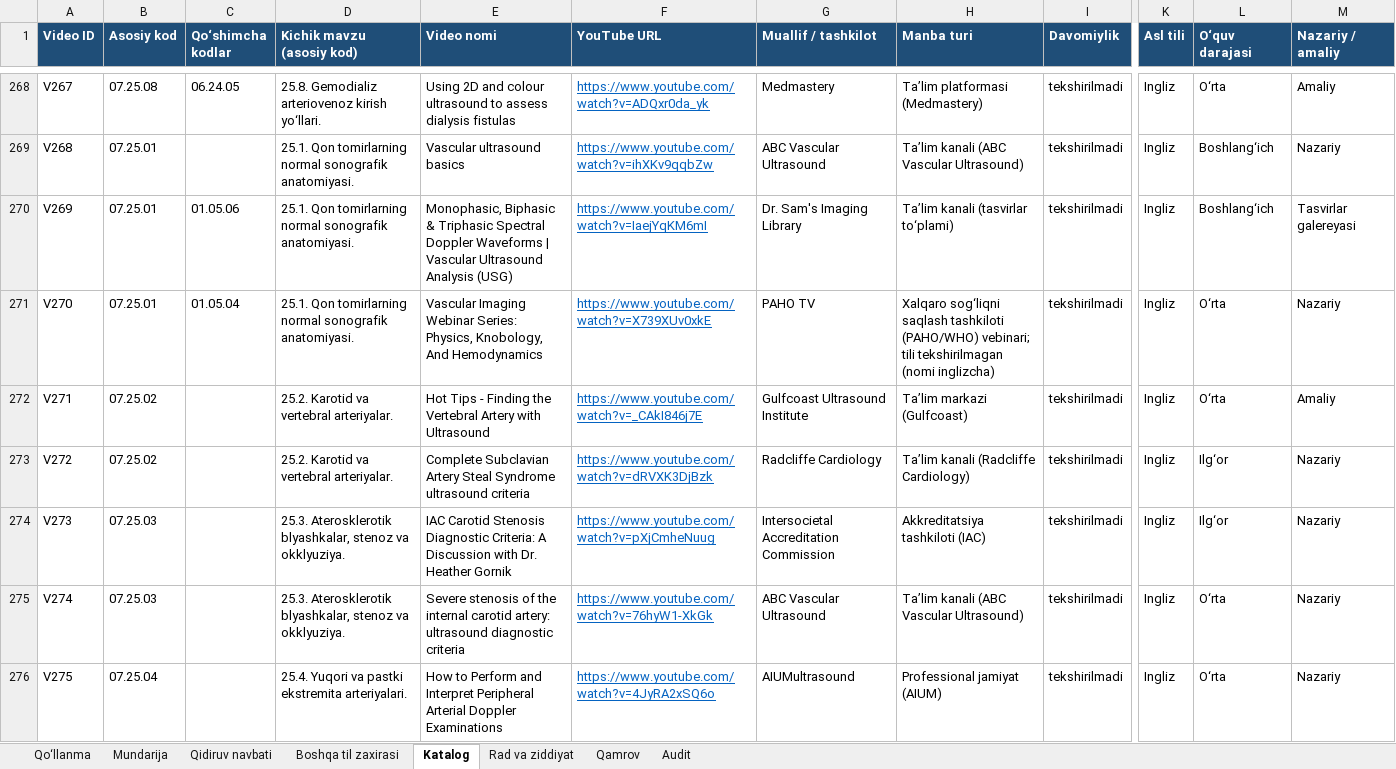
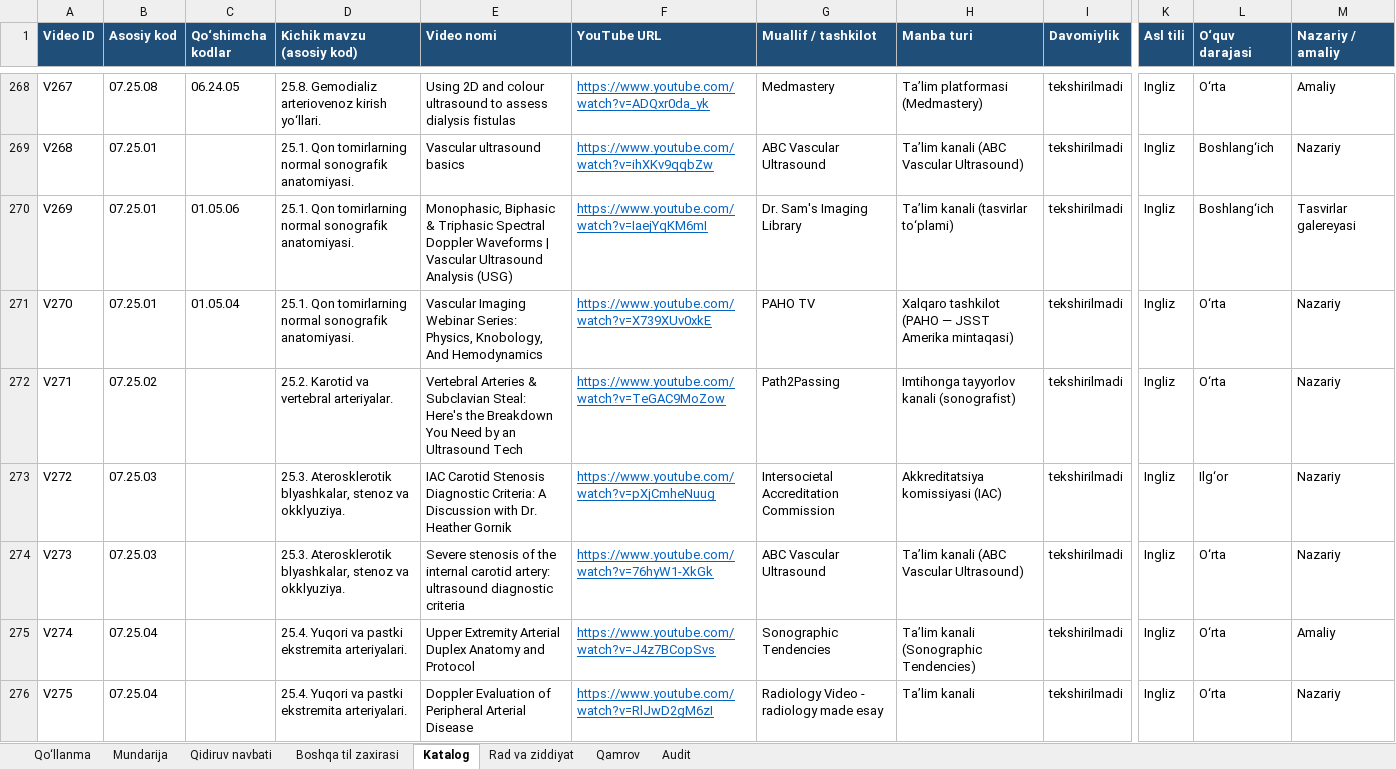
Before and after one commit to botanikjon-droid/dual-sub-replay, an Excel workbook: docs/shokalon/02_VIDEO_CATALOG/SHOKALON_katalog_v7.xlsx, sheet Katalog, drawn as a sheet; only a part is shown, gaps mark what is left out; values as stored, in another font and other column widths than the file's, no borders; charts and pictures not drawn; the diff covers the shown part only; the diff names each change by its address in the sheet, - before the commit and + after, or states it on an @@ line.

```diff
--- a/docs/shokalon/02_VIDEO_CATALOG/SHOKALON_katalog_v7.xlsx (sheet Katalog)
+++ b/docs/shokalon/02_VIDEO_CATALOG/SHOKALON_katalog_v7.xlsx (sheet Katalog)
-H271 (Manba turi): Xalqaro sog‘liqni saqlash tashkiloti (PAHO/WHO) vebinari; tili tekshirilmagan (nomi inglizcha)
+H271 (Manba turi): Xalqaro tashkilot (PAHO — JSST Amerika mintaqasi)
-E272 (Video nomi): Hot Tips - Finding the Vertebral Artery with Ultrasound
+E272 (Video nomi): Vertebral Arteries & Subclavian Steal: Here's the Breakdown You Need by an Ultrasound Tech
-F272 (YouTube URL): https://www.youtube.com/watch?v=_CAkI846j7E
+F272 (YouTube URL): https://www.youtube.com/watch?v=TeGAC9MoZow
-G272 (Muallif / tashkilot): Gulfcoast Ultrasound Institute
+G272 (Muallif / tashkilot): Path2Passing
-H272 (Manba turi): Ta’lim markazi (Gulfcoast)
+H272 (Manba turi): Imtihonga tayyorlov kanali (sonografist)
-M272 (Nazariy / amaliy): Amaliy
+M272 (Nazariy / amaliy): Nazariy
-B273 (Asosiy kod): 07.25.02
+B273 (Asosiy kod): 07.25.03
-D273 (Kichik mavzu (asosiy kod)): 25.2. Karotid va vertebral arteriyalar.
+D273 (Kichik mavzu (asosiy kod)): 25.3. Aterosklerotik blyashkalar, stenoz va okklyuziya.
-E273 (Video nomi): Complete Subclavian Artery Steal Syndrome ultrasound criteria
+E273 (Video nomi): IAC Carotid Stenosis Diagnostic Criteria: A Discussion with Dr. Heather Gornik
-F273 (YouTube URL): https://www.youtube.com/watch?v=dRVXK3DjBzk
+F273 (YouTube URL): https://www.youtube.com/watch?v=pXjCmheNuug
-G273 (Muallif / tashkilot): Radcliffe Cardiology
+G273 (Muallif / tashkilot): Intersocietal Accreditation Commission
-H273 (Manba turi): Ta’lim kanali (Radcliffe Cardiology)
+H273 (Manba turi): Akkreditatsiya komissiyasi (IAC)
-E274 (Video nomi): IAC Carotid Stenosis Diagnostic Criteria: A Discussion with Dr. Heather Gornik
+E274 (Video nomi): Severe stenosis of the internal carotid artery: ultrasound diagnostic criteria
-F274 (YouTube URL): https://www.youtube.com/watch?v=pXjCmheNuug
+F274 (YouTube URL): https://www.youtube.com/watch?v=76hyW1-XkGk
-G274 (Muallif / tashkilot): Intersocietal Accreditation Commission
+G274 (Muallif / tashkilot): ABC Vascular Ultrasound
-H274 (Manba turi): Akkreditatsiya tashkiloti (IAC)
+H274 (Manba turi): Ta’lim kanali (ABC Vascular Ultrasound)
-L274 (O‘quv darajasi): Ilg‘or
+L274 (O‘quv darajasi): O‘rta
-B275 (Asosiy kod): 07.25.03
+B275 (Asosiy kod): 07.25.04
-D275 (Kichik mavzu (asosiy kod)): 25.3. Aterosklerotik blyashkalar, stenoz va okklyuziya.
+D275 (Kichik mavzu (asosiy kod)): 25.4. Yuqori va pastki ekstremita arteriyalari.
-E275 (Video nomi): Severe stenosis of the internal carotid artery: ultrasound diagnostic criteria
+E275 (Video nomi): Upper Extremity Arterial Duplex Anatomy and Protocol
-F275 (YouTube URL): https://www.youtube.com/watch?v=76hyW1-XkGk
+F275 (YouTube URL): https://www.youtube.com/watch?v=J4z7BCopSvs
-G275 (Muallif / tashkilot): ABC Vascular Ultrasound
+G275 (Muallif / tashkilot): Sonographic Tendencies
-H275 (Manba turi): Ta’lim kanali (ABC Vascular Ultrasound)
+H275 (Manba turi): Ta’lim kanali (Sonographic Tendencies)
-M275 (Nazariy / amaliy): Nazariy
+M275 (Nazariy / amaliy): Amaliy
-E276 (Video nomi): How to Perform and Interpret Peripheral Arterial Doppler Examinations
+E276 (Video nomi): Doppler Evaluation of Peripheral Arterial Disease
-F276 (YouTube URL): https://www.youtube.com/watch?v=4JyRA2xSQ6o
+F276 (YouTube URL): https://www.youtube.com/watch?v=RlJwD2gM6zI
-G276 (Muallif / tashkilot): AIUMultrasound
+G276 (Muallif / tashkilot): Radiology Video - radiology made esay
-H276 (Manba turi): Professional jamiyat (AIUM)
+H276 (Manba turi): Ta’lim kanali
```
Also changed, not shown: 24 removed rows and 76 edited cells elsewhere in this sheet, sheet Rad va ziddiyat, sheet Mundarija, sheet Qidiruv navbati, sheet Qamrov, sheet Qo‘llanma.
